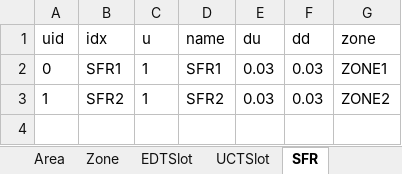
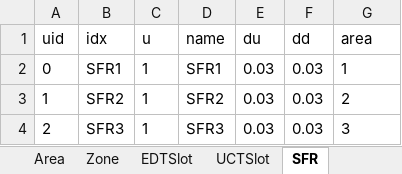
Before and after one commit to CURENT/ams, an Excel workbook: ams/cases/5bus/pjm5bus_demo.xlsx, sheet SFR, drawn as a sheet; values as stored, in another font and other column widths than the file's, no borders; the diff names each change by its address in the sheet, - before the commit and + after, or states it on an @@ line.

Commit message:
Switch from zone to area in RTED

```diff
--- a/ams/cases/5bus/pjm5bus_demo.xlsx (sheet SFR)
+++ b/ams/cases/5bus/pjm5bus_demo.xlsx (sheet SFR)
-G1: zone
+G1: area
-G2 (area): ZONE1
+G2 (area): 1
-G3 (area): ZONE2
+G3 (area): 2
+row 4: 2 | SFR3 | 1 | SFR3 | 0.03 | 0.03 | 3
```
Also changed, not shown: sheet Zone, sheet VSGR, sheet SR, sheet NSR, sheet Bus, ams/cases/5bus/pjm5bus_uced_esd1.xlsx, 2 other files.
